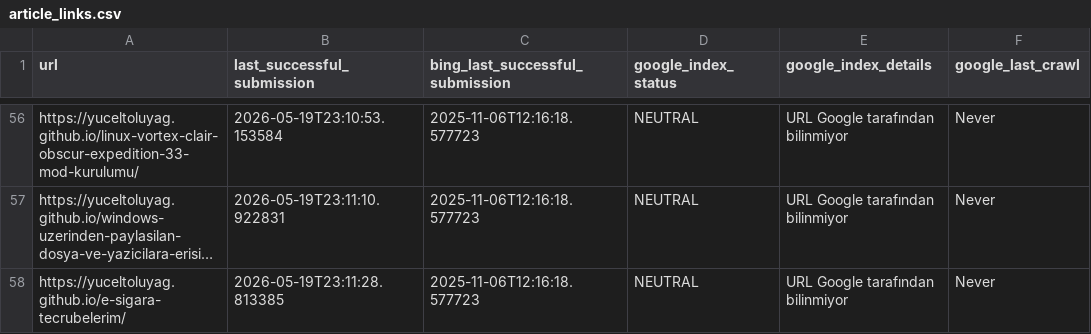
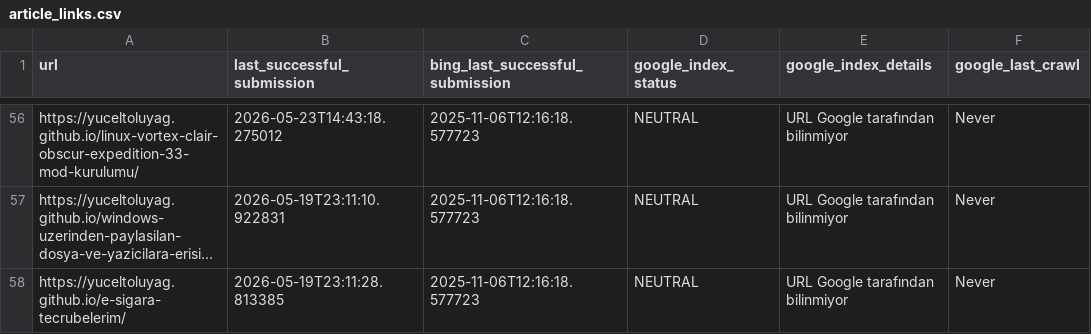
Before and after one commit to yuceltoluyag/google-indexing-tool, a CSV file: article_links.csv, drawn as a sheet; only a part is shown, gaps mark what is left out; long unchanged cells end in …; the diff covers the shown part only; the diff names each change by its address in the sheet, - before the commit and + after, or states it on an @@ line.

```diff
--- a/article_links.csv
+++ b/article_links.csv
-B56 (last_successful_submission): 2026-05-19T23:10:53.153584
+B56 (last_successful_submission): 2026-05-23T14:43:18.275012
```
Also changed, not shown: 49 edited cells elsewhere in this file.
